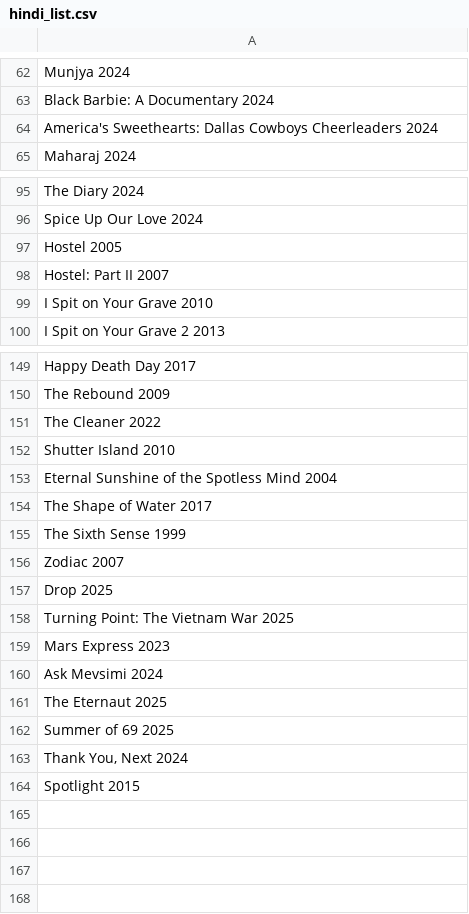
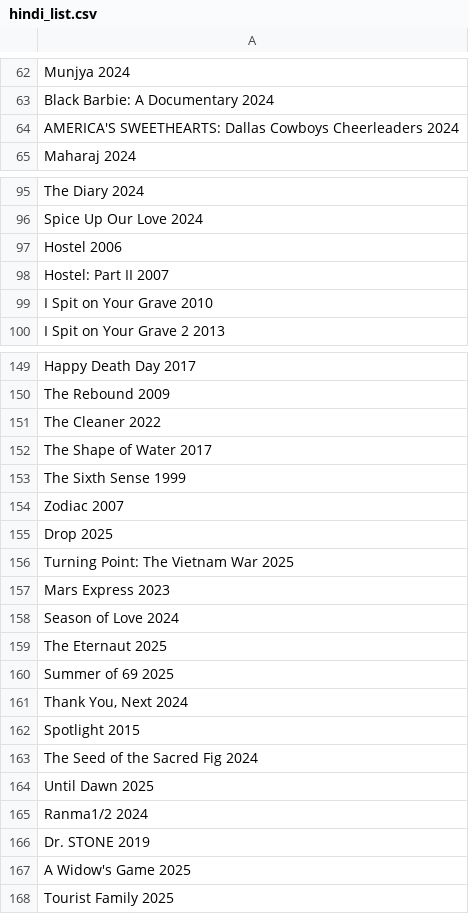
Before and after one commit to RohitSingh107/justwatch-spider, a CSV file: hindi_list.csv, drawn as a sheet; only a part is shown, gaps mark what is left out.

```diff
--- a/hindi_list.csv
+++ b/hindi_list.csv
@@ -63,3 +63,3 @@ Munjya 2024
 Black Barbie: A Documentary 2024
-America's Sweethearts: Dallas Cowboys Cheerleaders 2024
+AMERICA'S SWEETHEARTS: Dallas Cowboys Cheerleaders 2024
 Maharaj 2024
@@ -96,3 +96,3 @@ The Diary 2024
 Spice Up Our Love 2024
-Hostel 2005
+Hostel 2006
 Hostel: Part II 2007
@@ -151,4 +151,2 @@ The Rebound 2009
 The Cleaner 2022
-Shutter Island 2010
-Eternal Sunshine of the Spotless Mind 2004
 The Shape of Water 2017
@@ -159,3 +157,3 @@ Turning Point: The Vietnam War 2025
 Mars Express 2023
-Ask Mevsimi 2024
+Season of Love 2024
 The Eternaut 2025
@@ -164 +162,7 @@ Summer of 69 2025
 Spotlight 2015
+The Seed of the Sacred Fig 2024
+Until Dawn 2025
+Ranma1/2 2024
+Dr. STONE 2019
+A Widow's Game 2025
+Tourist Family 2025
```
Also changed, not shown: scrape_spider.csv, sorting_spider.csv, 6 other files.
